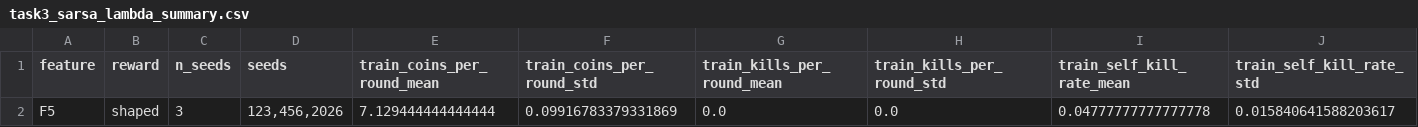
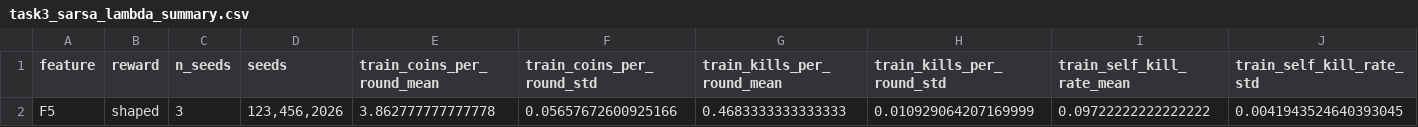
Before and after one commit to sy-grace/mle-bomberman-rl, a CSV file: docs/experiments/task3_sarsa_lambda_summary.csv, drawn as a sheet; only a part is shown; removed rows and columns are numbered as before the commit, all else as after; rows hold the shown columns only; the diff names each change by its address in the sheet, - before the commit and + after, or states it on an @@ line.

```diff
--- a/docs/experiments/task3_sarsa_lambda_summary.csv
+++ b/docs/experiments/task3_sarsa_lambda_summary.csv
-row 2: F5 | shaped | 3 | 123,456,2026 | 7.129444444444444 | 0.09916783379331869 | 0.0 | 0.0 | 0.04777777777777778 | 0.015840641588203617
+row 2: F5 | shaped | 3 | 123,456,2026 | 3.862777777777778 | 0.05657672600925166 | 0.4683333333333333 | 0.010929064207169999 | 0.09722222222222222 | 0.0041943524640393045
```
Also changed, not shown: docs/experiments/task3_sarsa_lambda_runs.csv.
